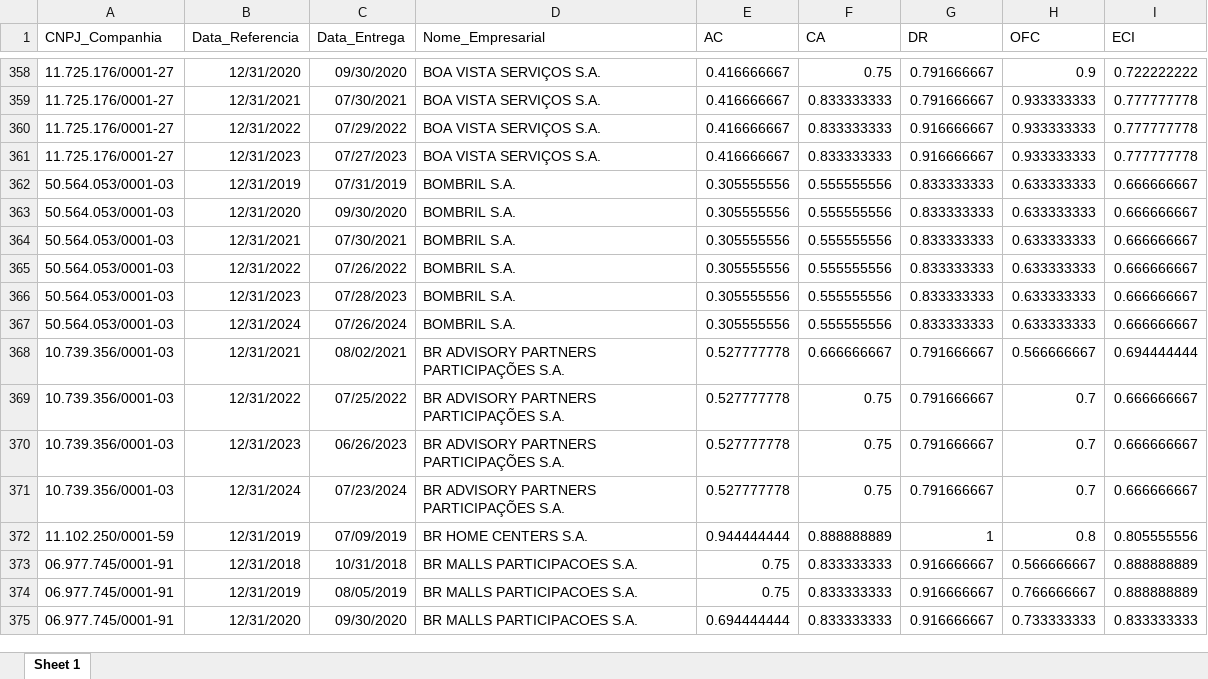
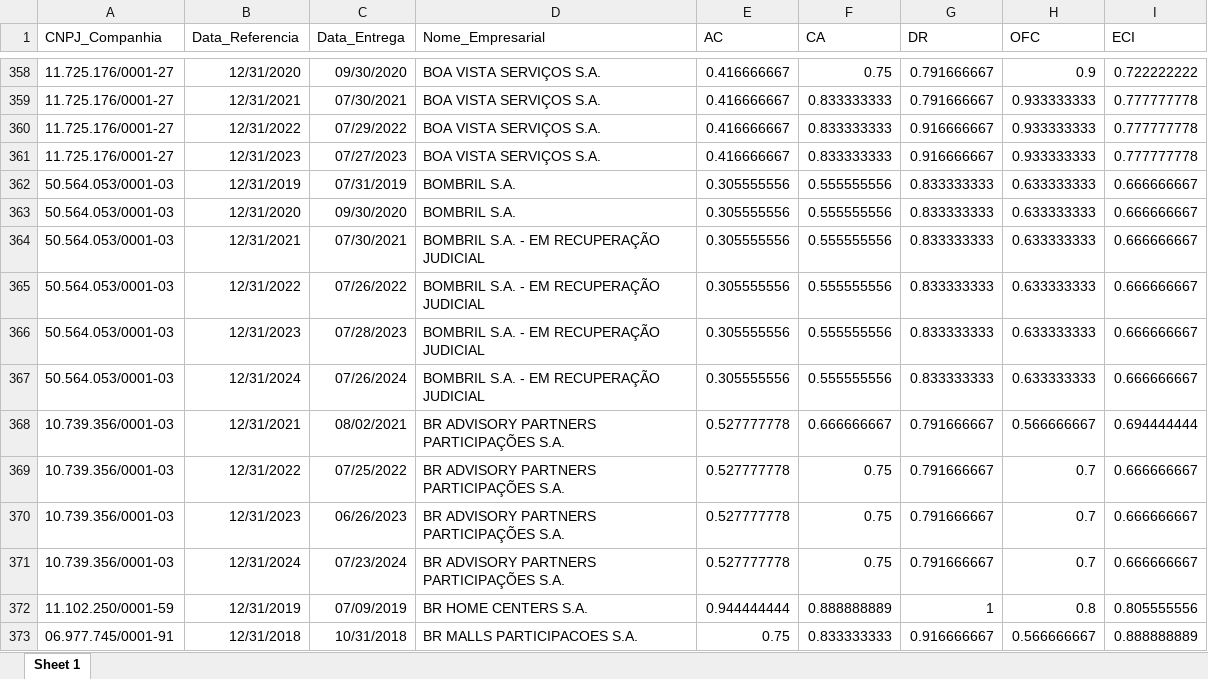
Before and after one commit to mvlp/celta, an Excel workbook: public/docs/index_05_dim_CG.xlsx, sheet Sheet 1, drawn as a sheet; only a part is shown, gaps mark what is left out; the shorter side is filled out with more unchanged rows; values as stored, in another font and other column widths than the file's, no borders; the diff names each change by its address in the sheet, - before the commit and + after, or states it on an @@ line.

```diff
--- a/public/docs/index_05_dim_CG.xlsx (sheet Sheet 1)
+++ b/public/docs/index_05_dim_CG.xlsx (sheet Sheet 1)
-D364:D367 (Nome_Empresarial): BOMBRIL S.A.
+D364:D367 (Nome_Empresarial): BOMBRIL S.A. - EM RECUPERAÇÃO JUDICIAL
```
Also changed, not shown: public/docs/index_07_dim_CG.xlsx, 12 other files.
